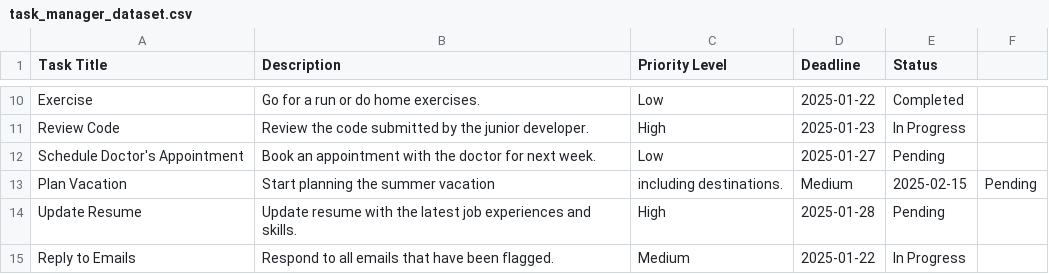
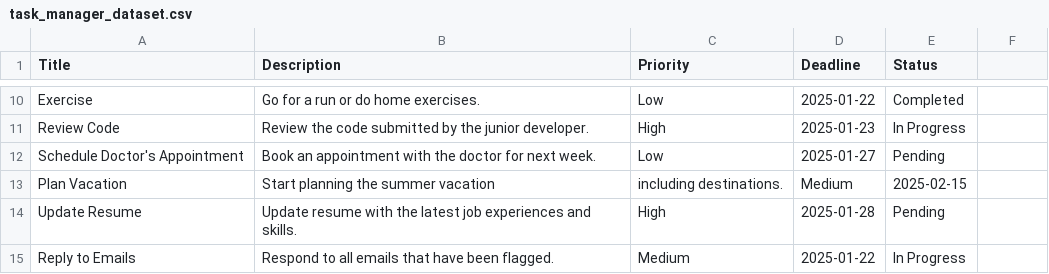
Before and after one commit to 0rirobin0/Task-Manager-_Python-PDS_12_16, a CSV file: task_manager_dataset.csv, drawn as a sheet; only a part is shown, gaps mark what is left out; the diff names each change by its address in the sheet, - before the commit and + after, or states it on an @@ line.

Commit message:
laod dataset csv from file

```diff
--- a/task_manager_dataset.csv
+++ b/task_manager_dataset.csv
-A1: Task Title
+A1: Title
-C1: Priority Level
+C1: Priority
-F13: Pending
+F13: (empty)
```
Also changed, not shown: 1 other file.
